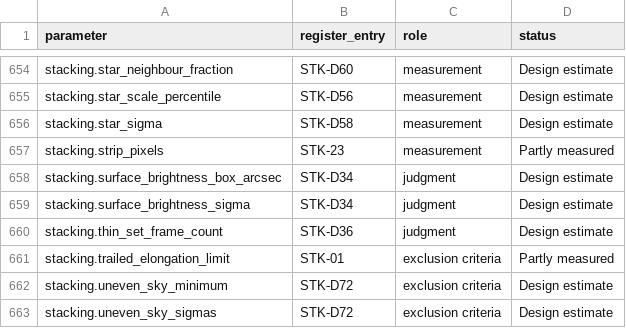
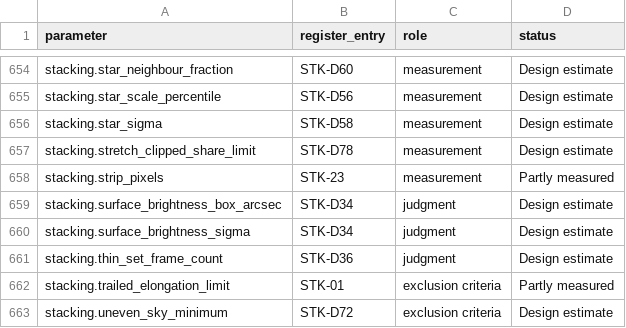
Before and after one commit to m1chae2/astrometrics, a CSV file: build/documentation/parameter_inventory/automatic_not_measured.csv, drawn as a sheet; only a part is shown, gaps mark what is left out; the shorter side is filled out with more unchanged rows; the diff names each change by its address in the sheet, - before the commit and + after, or states it on an @@ line.

```diff
--- a/build/documentation/parameter_inventory/automatic_not_measured.csv
+++ b/build/documentation/parameter_inventory/automatic_not_measured.csv
+row 657: stacking.stretch_clipped_share_limit | STK-D78 | measurement | Design estimate
```
